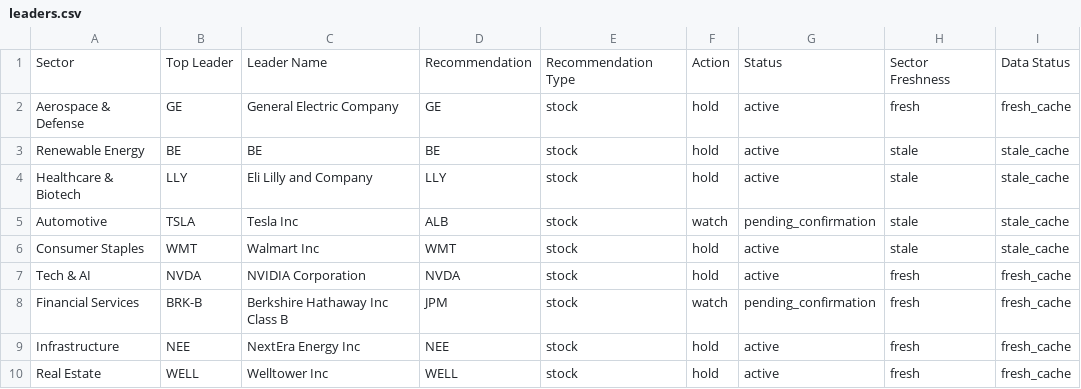
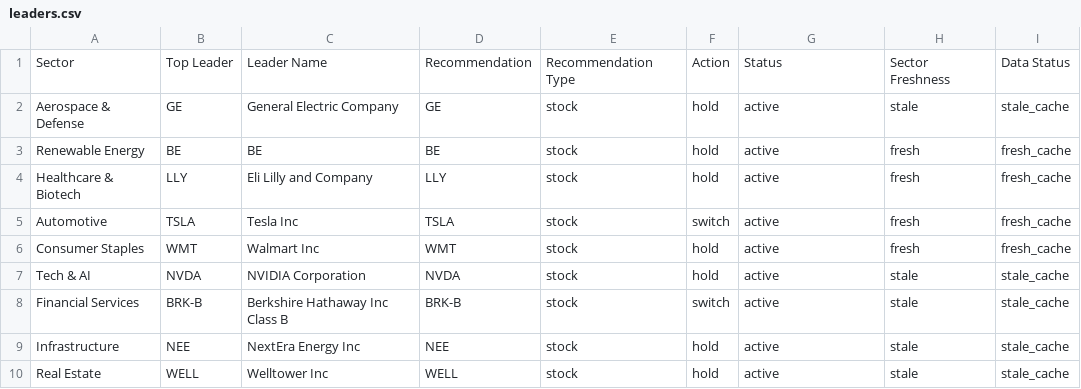
Before and after one commit to Purusharth-Tripathi/fund-leader-tracker, a CSV file: output/leaders.csv, drawn as a sheet.

```diff
--- a/output/leaders.csv
+++ b/output/leaders.csv
@@ -1,10 +1,10 @@
 Sector,Top Leader,Leader Name,Recommendation,Recommendation Type,Action,Status,Sector Freshness,Data Status
-Aerospace & Defense,GE,General Electric Company,GE,stock,hold,active,fresh,fresh_cache
-Renewable Energy,BE,BE,BE,stock,hold,active,stale,stale_cache
-Healthcare & Biotech,LLY,Eli Lilly and Company,LLY,stock,hold,active,stale,stale_cache
-Automotive,TSLA,Tesla Inc,ALB,stock,watch,pending_confirmation,stale,stale_cache
-Consumer Staples,WMT,Walmart Inc,WMT,stock,hold,active,stale,stale_cache
-Tech & AI,NVDA,NVIDIA Corporation,NVDA,stock,hold,active,fresh,fresh_cache
-Financial Services,BRK-B,Berkshire Hathaway Inc Class B,JPM,stock,watch,pending_confirmation,fresh,fresh_cache
-Infrastructure,NEE,NextEra Energy Inc,NEE,stock,hold,active,fresh,fresh_cache
-Real Estate,WELL,Welltower Inc,WELL,stock,hold,active,fresh,fresh_cache
+Aerospace & Defense,GE,General Electric Company,GE,stock,hold,active,stale,stale_cache
+Renewable Energy,BE,BE,BE,stock,hold,active,fresh,fresh_cache
+Healthcare & Biotech,LLY,Eli Lilly and Company,LLY,stock,hold,active,fresh,fresh_cache
+Automotive,TSLA,Tesla Inc,TSLA,stock,switch,active,fresh,fresh_cache
+Consumer Staples,WMT,Walmart Inc,WMT,stock,hold,active,fresh,fresh_cache
+Tech & AI,NVDA,NVIDIA Corporation,NVDA,stock,hold,active,stale,stale_cache
+Financial Services,BRK-B,Berkshire Hathaway Inc Class B,BRK-B,stock,switch,active,stale,stale_cache
+Infrastructure,NEE,NextEra Energy Inc,NEE,stock,hold,active,stale,stale_cache
+Real Estate,WELL,Welltower Inc,WELL,stock,hold,active,stale,stale_cache
```
Also changed, not shown: 26 other files.
